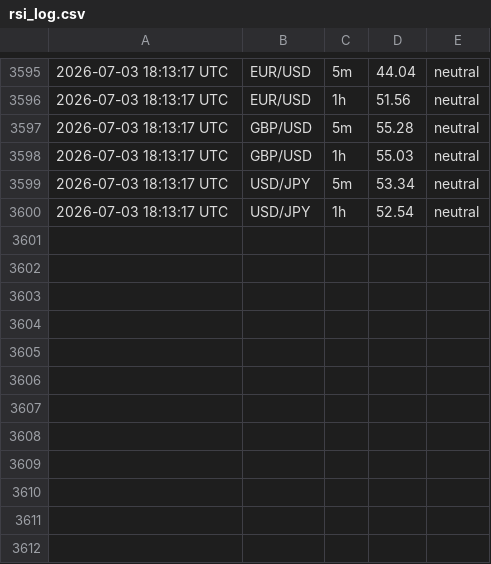
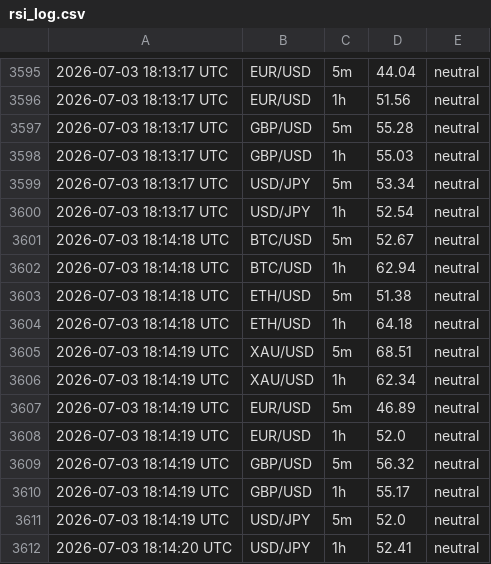
Before and after one commit to 63notty/RSI-Alerts, a CSV file: rsi_log.csv, drawn as a sheet; only a part is shown, gaps mark what is left out.

```diff
--- a/rsi_log.csv
+++ b/rsi_log.csv
@@ -3600 +3600,13 @@
 2026-07-03 18:13:17 UTC,USD/JPY,1h,52.54,neutral
+2026-07-03 18:14:18 UTC,BTC/USD,5m,52.67,neutral
+2026-07-03 18:14:18 UTC,BTC/USD,1h,62.94,neutral
+2026-07-03 18:14:18 UTC,ETH/USD,5m,51.38,neutral
+2026-07-03 18:14:18 UTC,ETH/USD,1h,64.18,neutral
+2026-07-03 18:14:19 UTC,XAU/USD,5m,68.51,neutral
+2026-07-03 18:14:19 UTC,XAU/USD,1h,62.34,neutral
+2026-07-03 18:14:19 UTC,EUR/USD,5m,46.89,neutral
+2026-07-03 18:14:19 UTC,EUR/USD,1h,52.0,neutral
+2026-07-03 18:14:19 UTC,GBP/USD,5m,56.32,neutral
+2026-07-03 18:14:19 UTC,GBP/USD,1h,55.17,neutral
+2026-07-03 18:14:19 UTC,USD/JPY,5m,52.0,neutral
+2026-07-03 18:14:20 UTC,USD/JPY,1h,52.41,neutral
```
